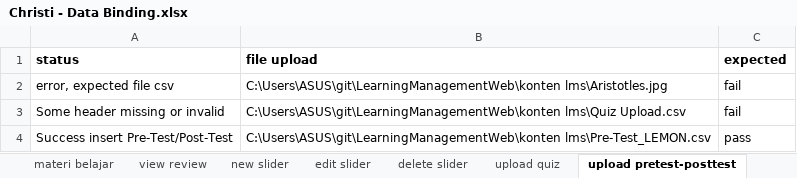
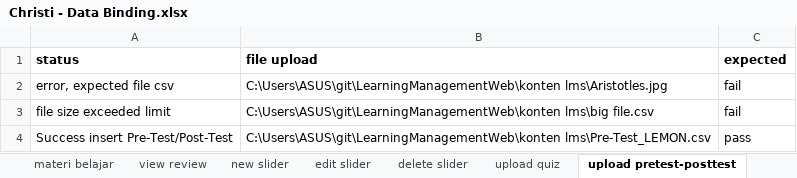
Before and after one commit to qcaccompanies/LearningManagementWeb, an Excel workbook: Christi - Data Binding.xlsx, sheet upload pretest-posttest, drawn as a sheet; values as stored, in another font and other column widths than the file's, no borders; the diff names each change by its address in the sheet, - before the commit and + after, or states it on an @@ line.

Commit message:
new christi data binding

```diff
--- a/Christi - Data Binding.xlsx (sheet upload pretest-posttest)
+++ b/Christi - Data Binding.xlsx (sheet upload pretest-posttest)
-A3 (status): Some header missing or invalid
+A3 (status): file size exceeded limit
-B3 (file upload): C:\Users\ASUS\git\LearningManagementWeb\konten lms\Quiz Upload.csv
+B3 (file upload): C:\Users\ASUS\git\LearningManagementWeb\konten lms\big file.csv
```
